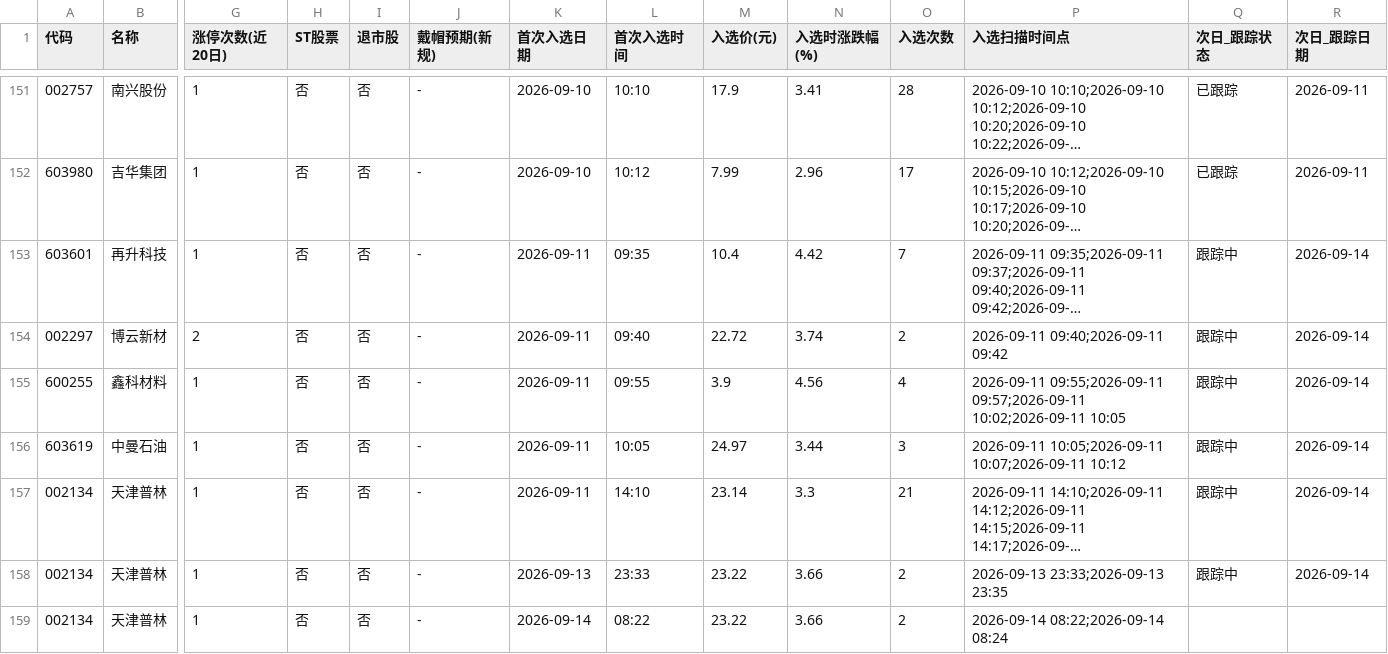
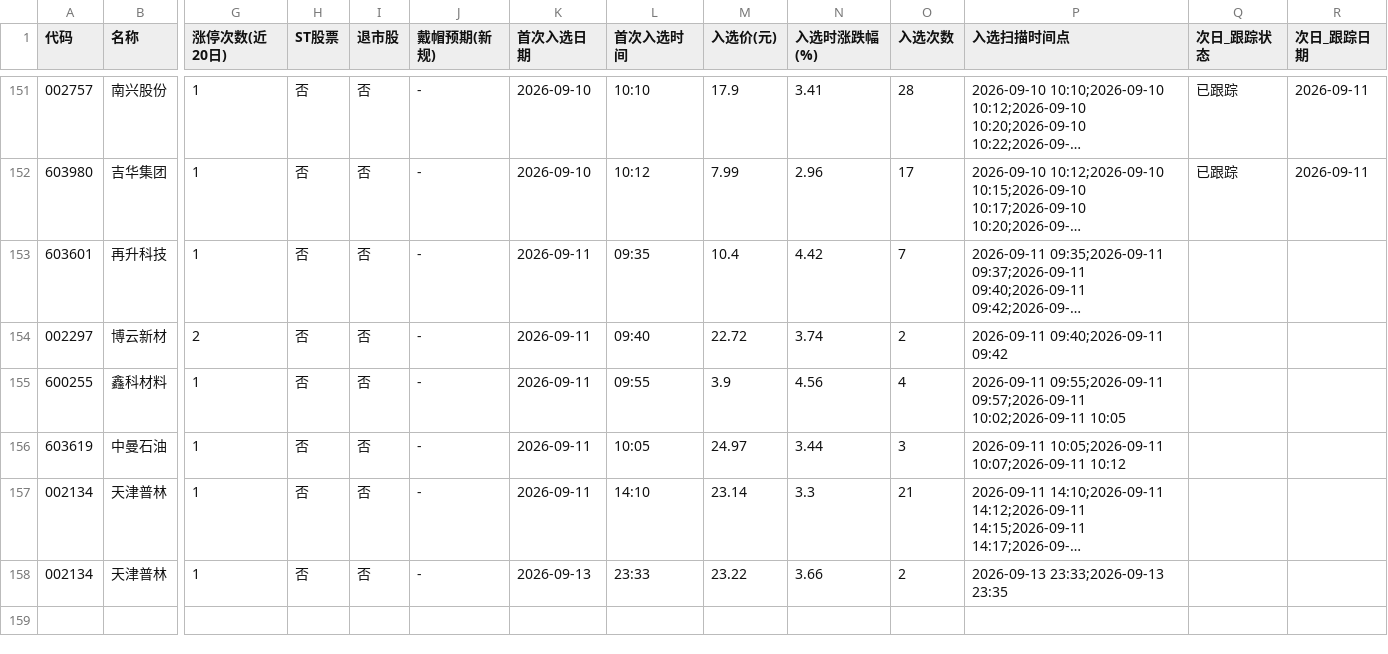
Before and after one commit to xps520/mx-stocks-monitor, a CSV file: mx_stocks_screener/观察池_累计.csv, drawn as a sheet; only a part is shown, gaps mark what is left out; long unchanged cells end in …; rows hold the shown columns only; the diff names each change by its address in the sheet, - before the commit and + after, or states it on an @@ line.

Commit message:
chore: 更新观察池累计清单

```diff
--- a/mx_stocks_screener/观察池_累计.csv
+++ b/mx_stocks_screener/观察池_累计.csv
-Q153:Q158 (次日_跟踪状态): 跟踪中
+Q153:Q158 (次日_跟踪状态): (empty)
-R153:R158 (次日_跟踪日期): 2026-09-14
+R153:R158 (次日_跟踪日期): (empty)
-row 159: 002134 | 天津普林 | 1 | 否 | 否 | - | 2026-09-14 | 08:22 | 23.22 | 3.66 | 2 | 2026-09-14 08:22;2026-09-14 08:24
```
